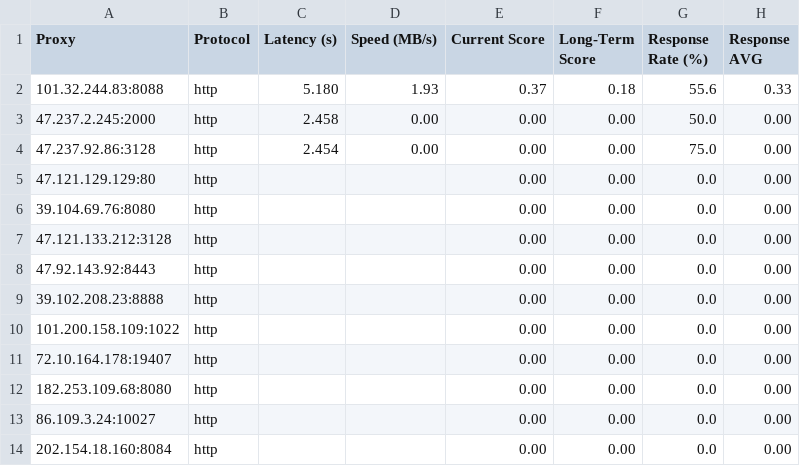
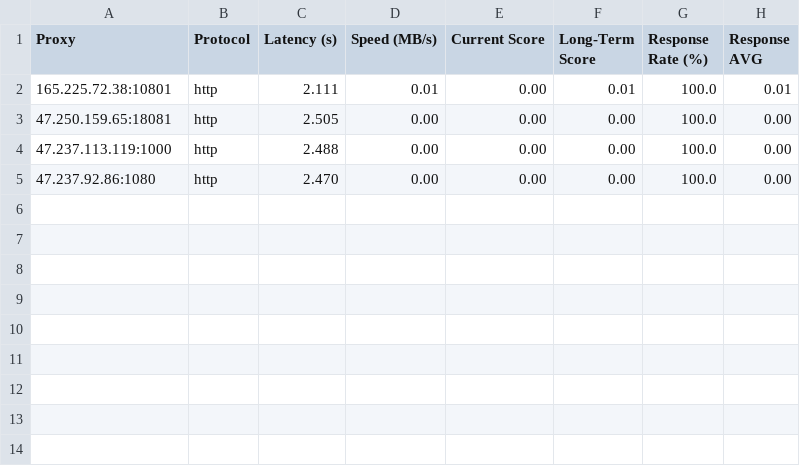
Before and after one commit to MuRongPIG/Proxy-Master, a CSV file: Output/proxy_benchmark_results.csv, drawn as a sheet.

```diff
--- a/Output/proxy_benchmark_results.csv
+++ b/Output/proxy_benchmark_results.csv
@@ -1,14 +1,5 @@
 Proxy,Protocol,Latency (s),Speed (MB/s),Current Score,Long-Term Score,Response Rate (%),Response AVG
-101.32.244.83:8088,http,5.180,1.93,0.37,0.18,55.6,0.33
-47.237.2.245:2000,http,2.458,0.00,0.00,0.00,50.0,0.00
-47.237.92.86:3128,http,2.454,0.00,0.00,0.00,75.0,0.00
-47.121.129.129:80,http,,,0.00,0.00,0.0,0.00
-39.104.69.76:8080,http,,,0.00,0.00,0.0,0.00
-47.121.133.212:3128,http,,,0.00,0.00,0.0,0.00
-47.92.143.92:8443,http,,,0.00,0.00,0.0,0.00
-39.102.208.23:8888,http,,,0.00,0.00,0.0,0.00
-101.200.158.109:1022,http,,,0.00,0.00,0.0,0.00
-72.10.164.178:19407,http,,,0.00,0.00,0.0,0.00
-182.253.109.68:8080,http,,,0.00,0.00,0.0,0.00
-86.109.3.24:10027,http,,,0.00,0.00,0.0,0.00
-202.154.18.160:8084,http,,,0.00,0.00,0.0,0.00
+165.225.72.38:10801,http,2.111,0.01,0.00,0.01,100.0,0.01
+47.250.159.65:18081,http,2.505,0.00,0.00,0.00,100.0,0.00
+47.237.113.119:1000,http,2.488,0.00,0.00,0.00,100.0,0.00
+47.237.92.86:1080,http,2.470,0.00,0.00,0.00,100.0,0.00
```
Also changed, not shown: Output/proxy_history.csv, 4 other files.
